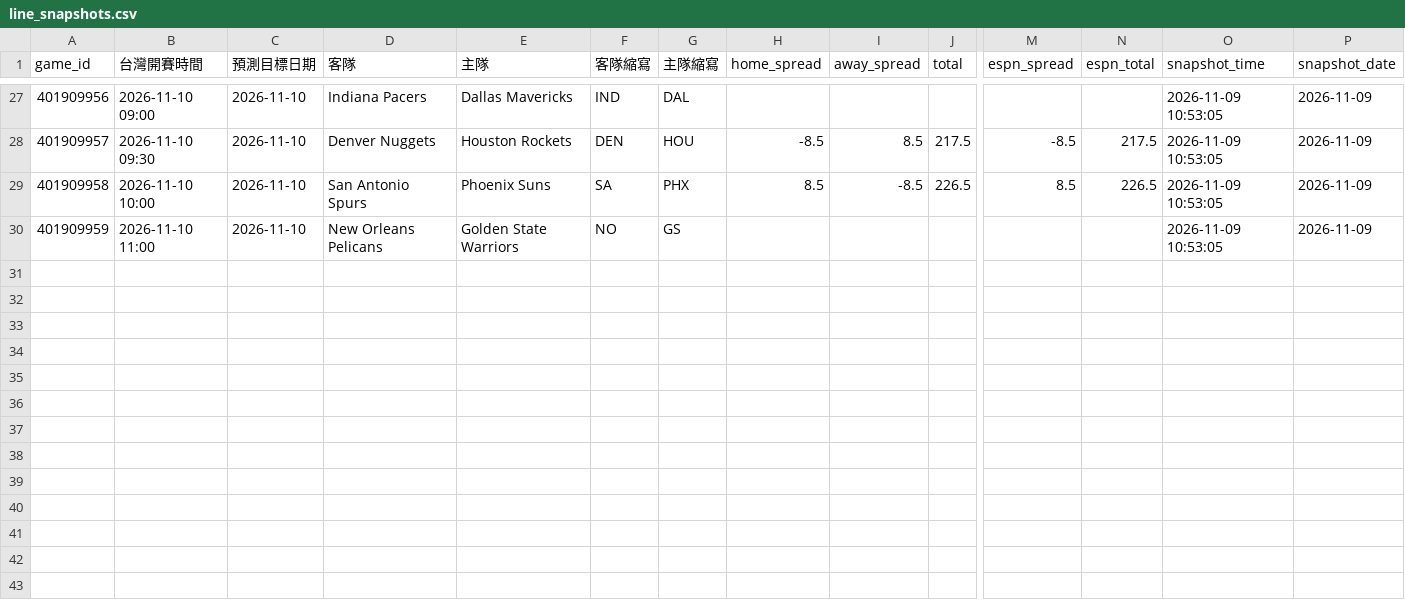
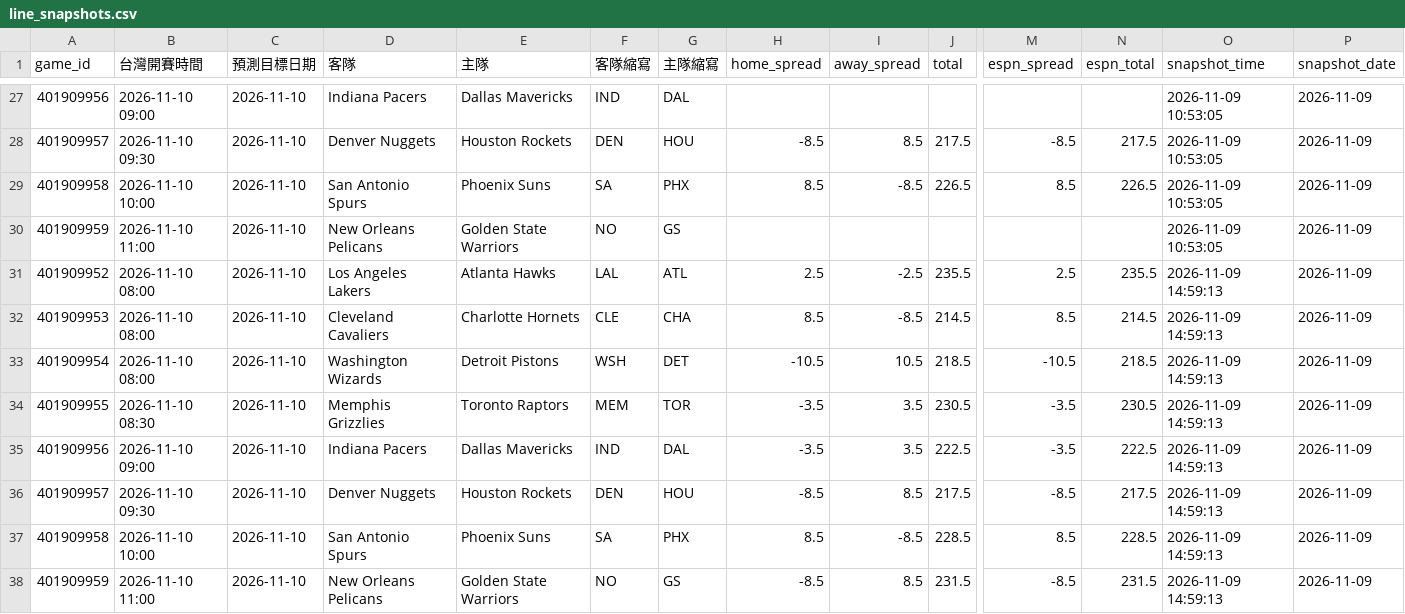
Before and after one commit to zxbcv2689-source/NBA-betting-project, a CSV file: data/line_snapshots.csv, drawn as a sheet; only a part is shown, gaps mark what is left out; rows hold the shown columns only; the diff names each change by its address in the sheet, - before the commit and + after, or states it on an @@ line.

```diff
--- a/data/line_snapshots.csv
+++ b/data/line_snapshots.csv
+row 31: 401909952 | 2026-11-10 08:00 | 2026-11-10 | Los Angeles Lakers | Atlanta Hawks | LAL | ATL | 2.5 | -2.5 | 235.5 | 2.5 | 235.5 | 2026-11-09 14:59:13 | 2026-11-09
+row 32: 401909953 | 2026-11-10 08:00 | 2026-11-10 | Cleveland Cavaliers | Charlotte Hornets | CLE | CHA | 8.5 | -8.5 | 214.5 | 8.5 | 214.5 | 2026-11-09 14:59:13 | 2026-11-09
+row 33: 401909954 | 2026-11-10 08:00 | 2026-11-10 | Washington Wizards | Detroit Pistons | WSH | DET | -10.5 | 10.5 | 218.5 | -10.5 | 218.5 | 2026-11-09 14:59:13 | 2026-11-09
+row 34: 401909955 | 2026-11-10 08:30 | 2026-11-10 | Memphis Grizzlies | Toronto Raptors | MEM | TOR | -3.5 | 3.5 | 230.5 | -3.5 | 230.5 | 2026-11-09 14:59:13 | 2026-11-09
+row 35: 401909956 | 2026-11-10 09:00 | 2026-11-10 | Indiana Pacers | Dallas Mavericks | IND | DAL | -3.5 | 3.5 | 222.5 | -3.5 | 222.5 | 2026-11-09 14:59:13 | 2026-11-09
+row 36: 401909957 | 2026-11-10 09:30 | 2026-11-10 | Denver Nuggets | Houston Rockets | DEN | HOU | -8.5 | 8.5 | 217.5 | -8.5 | 217.5 | 2026-11-09 14:59:13 | 2026-11-09
+row 37: 401909958 | 2026-11-10 10:00 | 2026-11-10 | San Antonio Spurs | Phoenix Suns | SA | PHX | 8.5 | -8.5 | 228.5 | 8.5 | 228.5 | 2026-11-09 14:59:13 | 2026-11-09
+row 38: 401909959 | 2026-11-10 11:00 | 2026-11-10 | New Orleans Pelicans | Golden State Warriors | NO | GS | -8.5 | 8.5 | 231.5 | -8.5 | 231.5 | 2026-11-09 14:59:13 | 2026-11-09
```
Also changed, not shown: data/auto_injury_adjustments.csv, data/espn_day_cache.csv, 1 other file.
